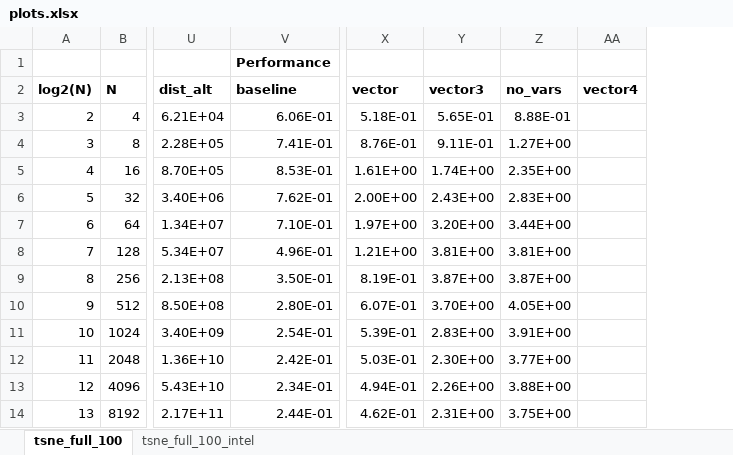
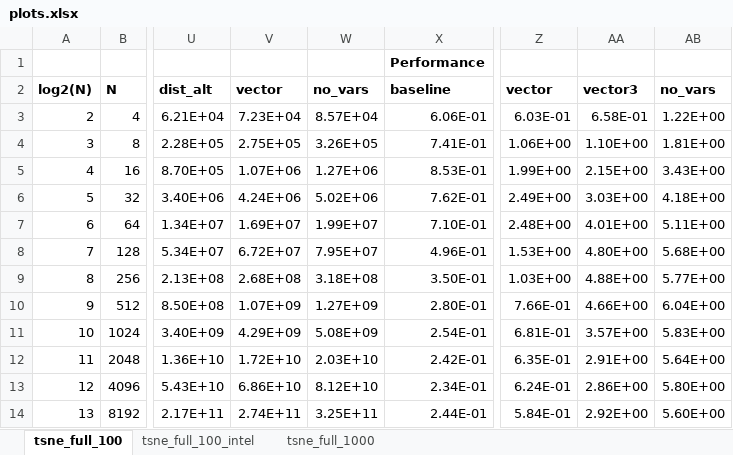
Before and after one commit to ManuelNowack/t-SNE, an Excel workbook: analysis/plots/plots.xlsx, sheet tsne_full_100, drawn as a sheet; only a part is shown, gaps mark what is left out; values as stored, in another font and other column widths than the file's, no borders; charts and pictures not drawn; removed rows and columns are numbered as before the commit, all else as after; the diff names each change by its address in the sheet, - before the commit and + after, or states it on an @@ line.

Commit message:
added plots for tsne with T=1000 iterations

```diff
--- a/analysis/plots/plots.xlsx (sheet tsne_full_100)
+++ b/analysis/plots/plots.xlsx (sheet tsne_full_100)
+sheet tab: tsne_full_1000
+column V, rows 2-14: vector | 7.23E+04 | 2.75E+05 | 1.07E+06 | 4.24E+06 | 1.69E+07 | 6.72E+07 | 2.68E+08 | 1.07E+09 | 4.29E+09 | 1.72E+10 | 6.86E+10 | 2.74E+11
+column W, rows 2-14: no_vars | 8.57E+04 | 3.26E+05 | 1.27E+06 | 5.02E+06 | 1.99E+07 | 7.95E+07 | 3.18E+08 | 1.27E+09 | 5.08E+09 | 2.03E+10 | 8.12E+10 | 3.25E+11
-column X, rows 2-14: vector | 5.18E-01 | 8.76E-01 | 1.61E+00 | 2.00E+00 | 1.97E+00 | 1.21E+00 | 8.19E-01 | 6.07E-01 | 5.39E-01 | 5.03E-01 | 4.94E-01 | 4.62E-01
-column Y, rows 2-14: vector3 | 5.65E-01 | 9.11E-01 | 1.74E+00 | 2.43E+00 | 3.20E+00 | 3.81E+00 | 3.87E+00 | 3.70E+00 | 2.83E+00 | 2.30E+00 | 2.26E+00 | 2.31E+00
-column Z, rows 2-14: no_vars | 8.88E-01 | 1.27E+00 | 2.35E+00 | 2.83E+00 | 3.44E+00 | 3.81E+00 | 3.87E+00 | 4.05E+00 | 3.91E+00 | 3.77E+00 | 3.88E+00 | 3.75E+00
-column AA, row 2: vector4
+column Z, rows 2-14: vector | 6.03E-01 | 1.06E+00 | 1.99E+00 | 2.49E+00 | 2.48E+00 | 1.53E+00 | 1.03E+00 | 7.66E-01 | 6.81E-01 | 6.35E-01 | 6.24E-01 | 5.84E-01
+column AA, rows 2-14: vector3 | 6.58E-01 | 1.10E+00 | 2.15E+00 | 3.03E+00 | 4.01E+00 | 4.80E+00 | 4.88E+00 | 4.66E+00 | 3.57E+00 | 2.91E+00 | 2.86E+00 | 2.92E+00
+column AB, rows 2-14: no_vars | 1.22E+00 | 1.81E+00 | 3.43E+00 | 4.18E+00 | 5.11E+00 | 5.68E+00 | 5.77E+00 | 6.04E+00 | 5.83E+00 | 5.64E+00 | 5.80E+00 | 5.60E+00
```
Also changed, not shown: charts or pictures.
